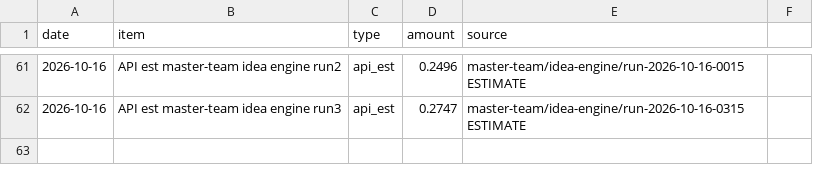
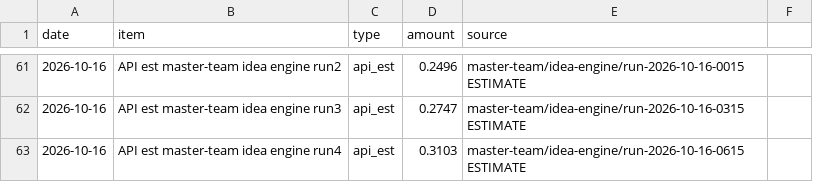
Before and after one commit to erikhuovi13/pauca-dashboard, a CSV file: v2/sources/hustle-spend-ledger.csv, drawn as a sheet; only a part is shown, gaps mark what is left out; the diff names each change by its address in the sheet, - before the commit and + after, or states it on an @@ line.

```diff
--- a/v2/sources/hustle-spend-ledger.csv
+++ b/v2/sources/hustle-spend-ledger.csv
+row 63: 2026-10-16 | API est master-team idea engine run4 | api_est | 0.3103 | master-team/idea-engine/run-2026-10-16-0615 ESTIMATE
```
Also changed, not shown: v2/sources/reply-counts.csv, v2/sources/send-counts.csv, 4 other files.
